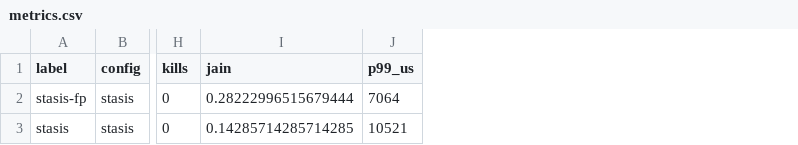
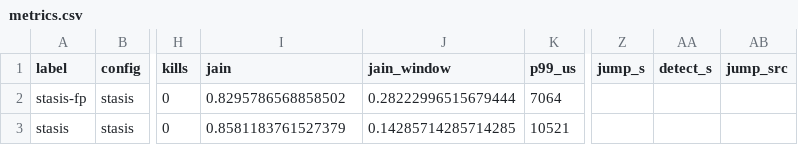
Before and after one commit to Praanu007/STASIS, a CSV file: docs/rehearsal/session2/B/metrics.csv, drawn as a sheet; only a part is shown, gaps mark what is left out; the diff names each change by its address in the sheet, - before the commit and + after, or states it on an @@ line.

Commit message:
Whole-run fairness, trigger sensitivity, experiment C for the early warning
- Fairness: jain is now Jain's index over each job's progress rate across
  the whole run (fairness of slowdowns). The guide's onset-to-first-finish
  window read about (jobs resident) / N for any admission controller; it
  stays as jain_window (deviation 20). Rehearsal metrics regenerated.
- Sensitivity: --sensitivity also sweeps the PSI trigger (50/100/200 ms
  per 1 s window); H10 scores each non-default setting against the N = 8
  baselines, and F8 plots them (deviation 21).
- Experiment C, a working-set jump: wss takes JUMP_PASS, run_mix.sh
  STASIS_JUMP=P:K, campaign.sh --experiment C; metrics jump_s, detect_s
  and jump_src; hypotheses H5c, H5d and H11 (deviation 22). In A and B the
  first signal is always PSI, from reclaim during the initial allocations.
- Pilot on the rehearsal VM (docs/rehearsal/pilot-c): PFF halved the set
  1.8 s after a jump while PSI's trigger fired 32 s later. One event, on
  emulated hardware with an uncalibrated threshold.
- Dashboard: the simulator reports both fairness measures; names for the
  sensitivity runs.

```diff
--- a/docs/rehearsal/session2/B/metrics.csv
+++ b/docs/rehearsal/session2/B/metrics.csv
+column J (jain_window), rows 2-3: 0.28222996515679444 | 0.14285714285714285
+column Z (jump_s), empty
+column AA (detect_s), empty
+column AB (jump_src), empty
-I2 (jain): 0.28222996515679444
+I2 (jain): 0.8295786568858502
-I3 (jain): 0.14285714285714285
+I3 (jain): 0.8581183761527379
```
Also changed, not shown: docs/rehearsal/results/metrics.csv, docs/rehearsal/session2/A/metrics.csv, 55 other files.
